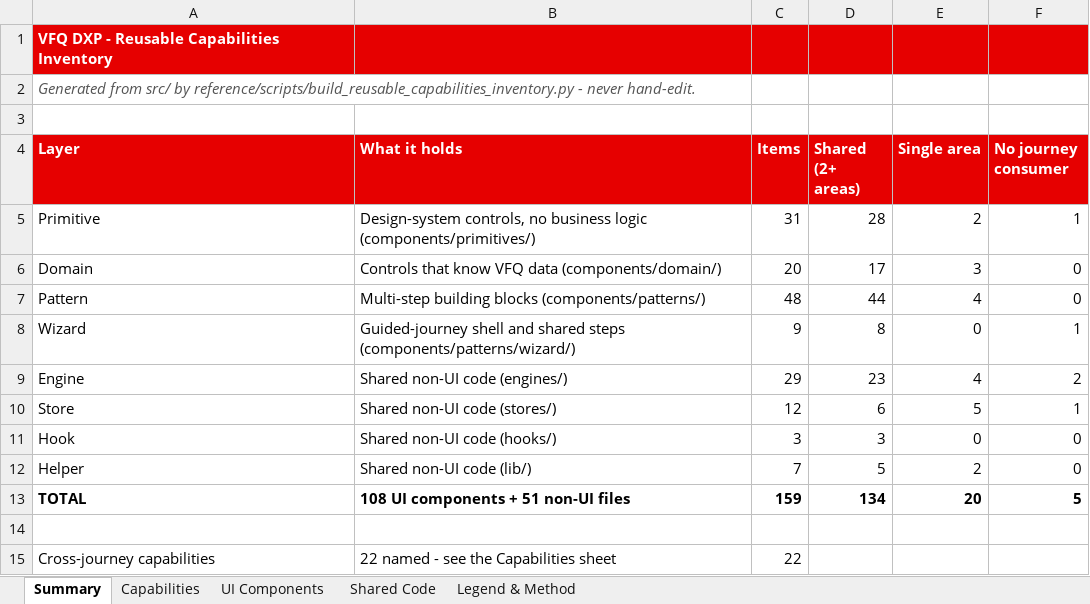
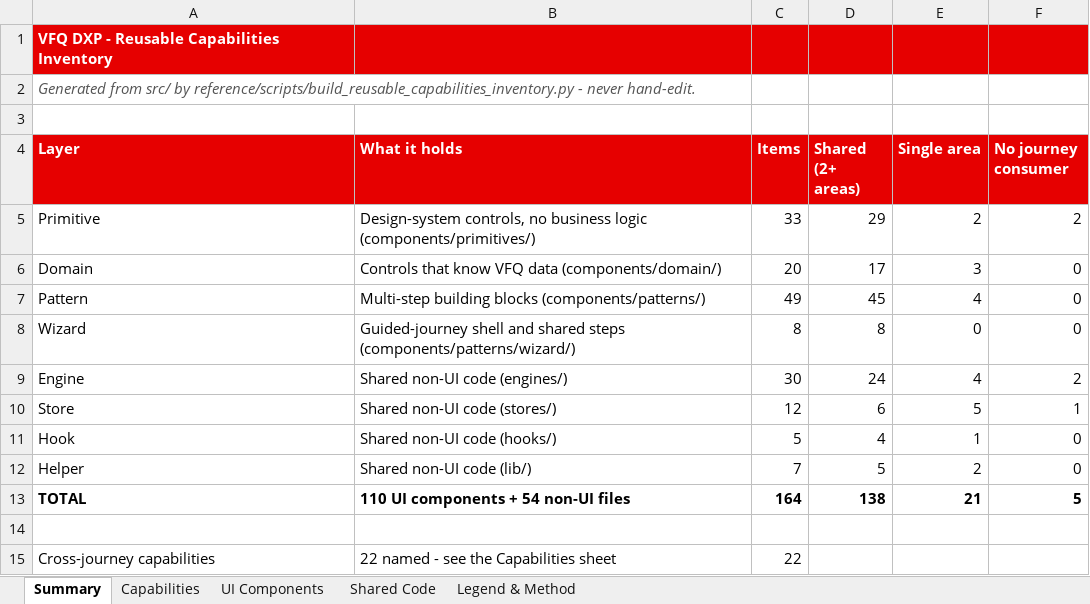
Before and after one commit to parithys/vfq-dxp, an Excel workbook: vfq-dxp-app/reference/outputs/Reusable_Capabilities_Inventory_Reference.xlsx, sheet Summary, drawn as a sheet; values as stored, in another font and other column widths than the file's, no borders; the diff names each change by its address in the sheet, - before the commit and + after, or states it on an @@ line.

```diff
--- a/vfq-dxp-app/reference/outputs/Reusable_Capabilities_Inventory_Reference.xlsx (sheet Summary)
+++ b/vfq-dxp-app/reference/outputs/Reusable_Capabilities_Inventory_Reference.xlsx (sheet Summary)
-C5 (Items): 31
+C5 (Items): 33
-D5 (Shared (2+ areas)): 28
+D5 (Shared (2+ areas)): 29
-F5 (No journey consumer): 1
+F5 (No journey consumer): 2
-C7 (Items): 48
+C7 (Items): 49
-D7 (Shared (2+ areas)): 44
+D7 (Shared (2+ areas)): 45
-C8 (Items): 9
+C8 (Items): 8
-F8 (No journey consumer): 1
+F8 (No journey consumer): 0
-C9 (Items): 29
+C9 (Items): 30
-D9 (Shared (2+ areas)): 23
+D9 (Shared (2+ areas)): 24
-C11 (Items): 3
+C11 (Items): 5
-D11 (Shared (2+ areas)): 3
+D11 (Shared (2+ areas)): 4
-E11 (Single area): 0
+E11 (Single area): 1
-B13 (What it holds): 108 UI components + 51 non-UI files
+B13 (What it holds): 110 UI components + 54 non-UI files
-C13 (Items): 159
+C13 (Items): 164
-D13 (Shared (2+ areas)): 134
+D13 (Shared (2+ areas)): 138
-E13 (Single area): 20
+E13 (Single area): 21
```
Also changed, not shown: sheet UI Components, sheet Shared Code, sheet Capabilities, vfq-dxp-app/reference/outputs/01 Test_Data.xlsx, vfq-dxp-app/reference/outputs/02 Customer-Inventory.xlsx, 44 other files.
